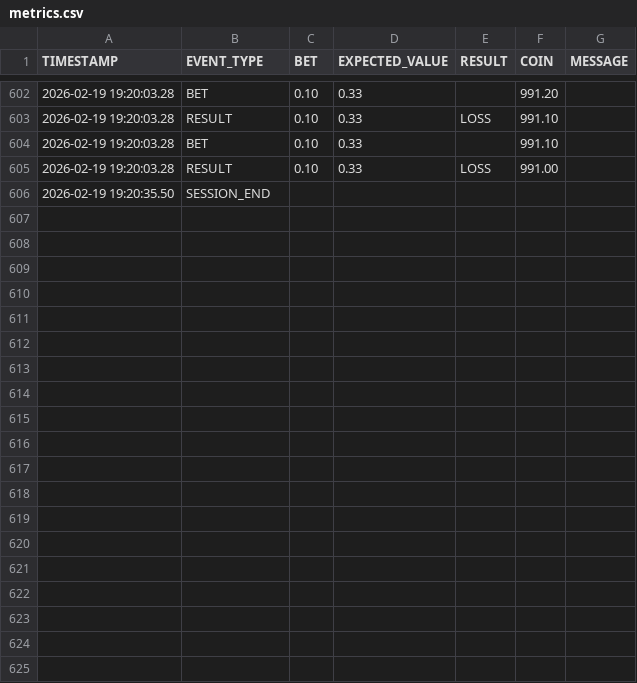
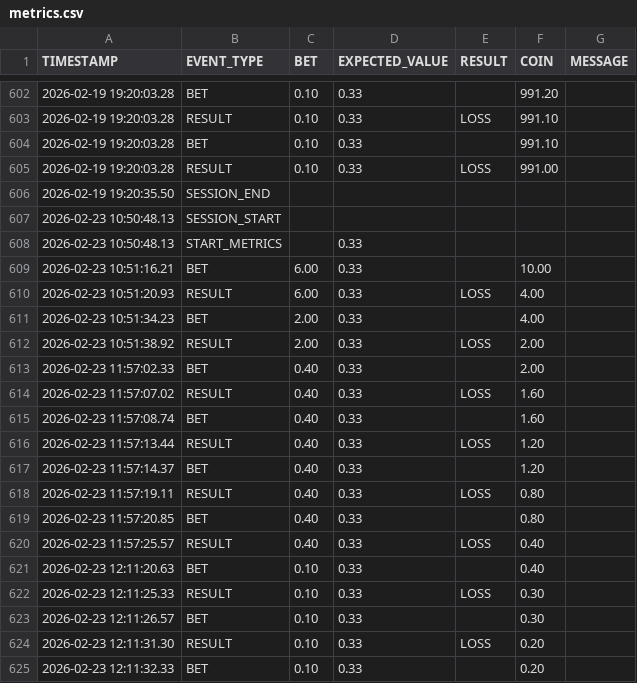
Before and after one commit to Alebrex99/Slot_Machine, a CSV file: data/metrics.csv, drawn as a sheet; only a part is shown, gaps mark what is left out; the diff covers the shown part only.

Commit message:
AFTER MEETING: creation of OLD backup. Start implementing the NEW structure

```diff
--- a/data/metrics.csv
+++ b/data/metrics.csv
@@ -606 +606,20 @@ TIMESTAMP,EVENT_TYPE,BET,EXPECTED_VALUE,RESULT,COIN,MESSAGE
 2026-02-19 19:20:35.50,SESSION_END,,,,,
+2026-02-23 10:50:48.13,SESSION_START,,,,,
+2026-02-23 10:50:48.13,START_METRICS,,0.33,,,
+2026-02-23 10:51:16.21,BET,6.00,0.33,,10.00,
+2026-02-23 10:51:20.93,RESULT,6.00,0.33,LOSS,4.00,
+2026-02-23 10:51:34.23,BET,2.00,0.33,,4.00,
+2026-02-23 10:51:38.92,RESULT,2.00,0.33,LOSS,2.00,
+2026-02-23 11:57:02.33,BET,0.40,0.33,,2.00,
+2026-02-23 11:57:07.02,RESULT,0.40,0.33,LOSS,1.60,
+2026-02-23 11:57:08.74,BET,0.40,0.33,,1.60,
+2026-02-23 11:57:13.44,RESULT,0.40,0.33,LOSS,1.20,
+2026-02-23 11:57:14.37,BET,0.40,0.33,,1.20,
+2026-02-23 11:57:19.11,RESULT,0.40,0.33,LOSS,0.80,
+2026-02-23 11:57:20.85,BET,0.40,0.33,,0.80,
+2026-02-23 11:57:25.57,RESULT,0.40,0.33,LOSS,0.40,
+2026-02-23 12:11:20.63,BET,0.10,0.33,,0.40,
+2026-02-23 12:11:25.33,RESULT,0.10,0.33,LOSS,0.30,
+2026-02-23 12:11:26.57,BET,0.10,0.33,,0.30,
+2026-02-23 12:11:31.30,RESULT,0.10,0.33,LOSS,0.20,
+2026-02-23 12:11:32.33,BET,0.10,0.33,,0.20,
```
Also changed, not shown: 18 added rows elsewhere in this file, 7 other files.
